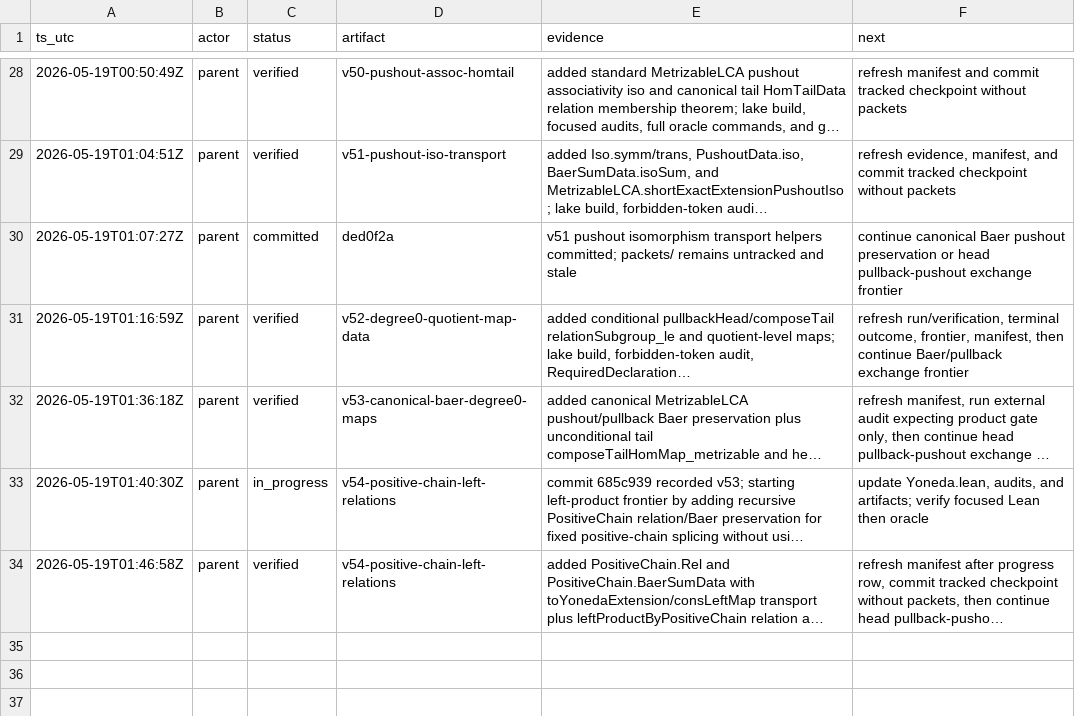
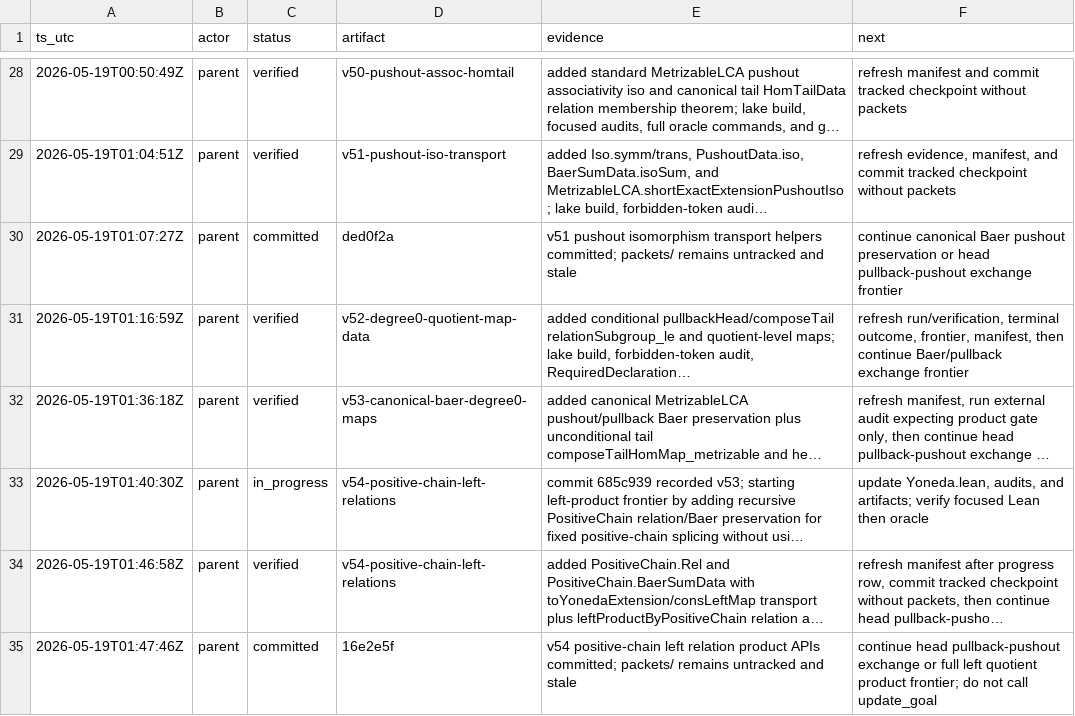
Before and after one commit to Rokurolize/lean-lca-exact-challenge-20260518, a TSV file: progress.tsv, drawn as a sheet; only a part is shown, gaps mark what is left out; long unchanged cells end in …; the diff names each change by its address in the sheet, - before the commit and + after, or states it on an @@ line.

Commit message:
Record positive-chain left checkpoint

```diff
--- a/progress.tsv
+++ b/progress.tsv
+row 35: 2026-05-19T01:47:46Z | parent | committed | 16e2e5f | v54 positive-chain left relation product APIs committed; packets/ remains untracked and stale | continue head pullback-pushout exchange or full left quotient product frontier; do not call update_goal
```
Also changed, not shown: 1 other file.
